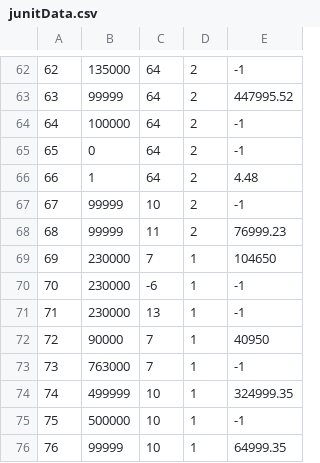
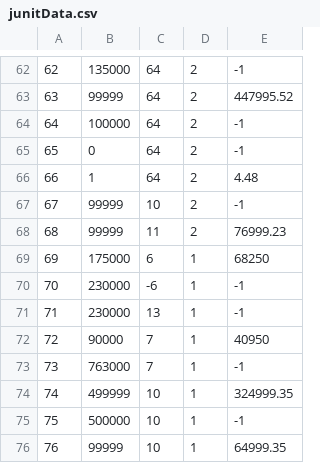
Before and after one commit to Labeeb-Basil/CS341-A1-CalculateInterest, a CSV file: target/test-classes/junitData.csv, drawn as a sheet; only a part is shown, gaps mark what is left out.

```diff
--- a/target/test-classes/junitData.csv
+++ b/target/test-classes/junitData.csv
@@ -68,3 +68,3 @@
 68,99999,11,2,76999.23,,
-69,230000,7,1,104650,,
+69,175000,6,1,68250,,
 70,230000,-6,1,-1,,
```
Also changed, not shown: 3 other files.
